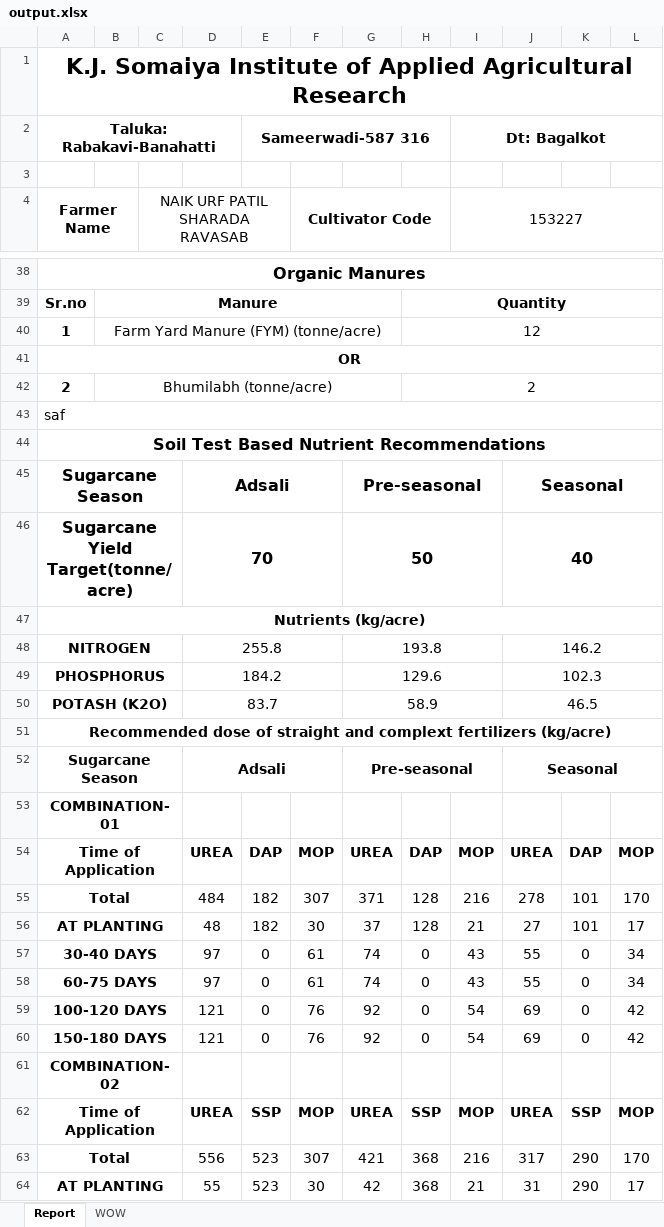
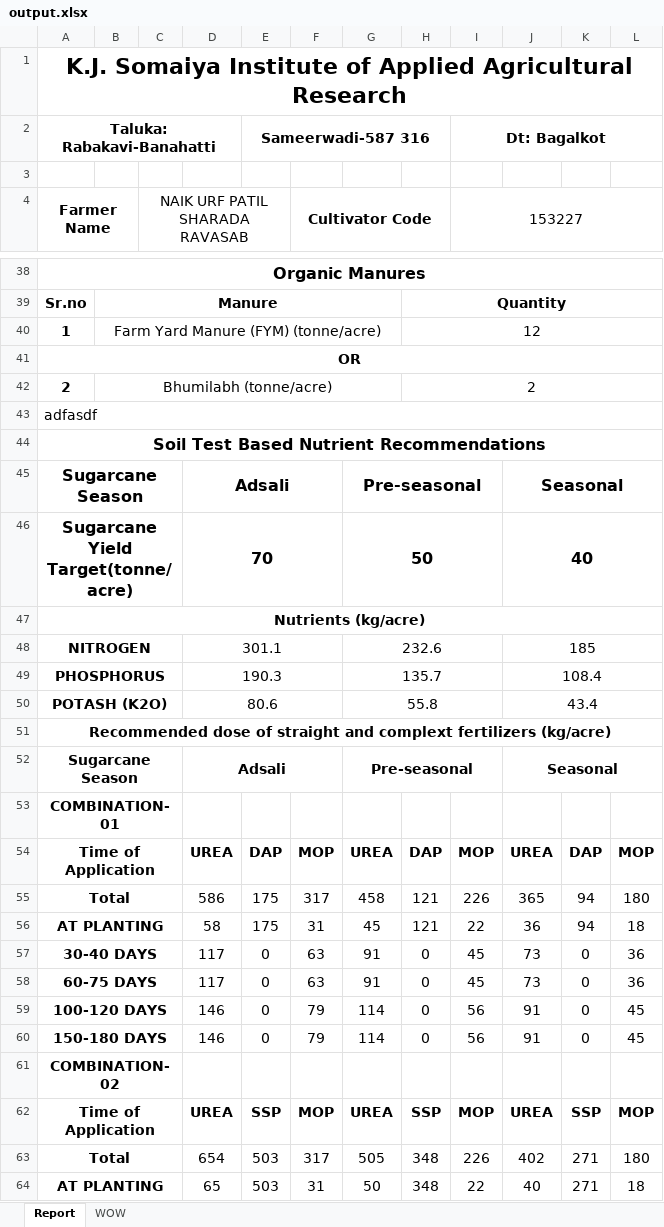
Before and after one commit to Horizon2707/KIAAR_Minor_Project, an Excel workbook: Node/output.xlsx, sheet Report, drawn as a sheet; only a part is shown, gaps mark what is left out; values as stored, in another font and other column widths than the file's, no borders; removed rows and columns are numbered as before the commit, all else as after; the diff covers the shown part only; the diff names each change by its address in the sheet, - before the commit and + after, or states it on an @@ line.

```diff
--- a/Node/output.xlsx (sheet Report)
+++ b/Node/output.xlsx (sheet Report)
-A43 (Farmer Name): saf
+A43 (Farmer Name): adfasdf
-row 48: NITROGEN |  |  | 255.8 |  |  | 193.8 |  |  | 146.2
-row 49: PHOSPHORUS |  |  | 184.2 |  |  | 129.6 |  |  | 102.3
-row 50: POTASH (K2O) |  |  | 83.7 |  |  | 58.9 |  |  | 46.5
+row 48: NITROGEN |  |  | 301.1 |  |  | 232.6 |  |  | 185
+row 49: PHOSPHORUS |  |  | 190.3 |  |  | 135.7 |  |  | 108.4
+row 50: POTASH (K2O) |  |  | 80.6 |  |  | 55.8 |  |  | 43.4
-row 55: Total |  |  | 484 | 182 | 307 | 371 | 128 | 216 | 278 | 101 | 170
-row 56: AT PLANTING |  |  | 48 | 182 | 30 | 37 | 128 | 21 | 27 | 101 | 17
+row 55: Total |  |  | 586 | 175 | 317 | 458 | 121 | 226 | 365 | 94 | 180
+row 56: AT PLANTING |  |  | 58 | 175 | 31 | 45 | 121 | 22 | 36 | 94 | 18
-D57:D58: 97
+D57:D58: 117
-F57:F58 (Cultivator Code): 61
+F57:F58 (Cultivator Code): 63
-G57:G58: 74
+G57:G58: 91
-I57:I58 (153227): 43
+I57:I58 (153227): 45
-J57:J58: 55
+J57:J58: 73
-L57:L58: 34
+L57:L58: 36
-D59:D60: 121
+D59:D60: 146
-F59:F60 (Cultivator Code): 76
+F59:F60 (Cultivator Code): 79
-G59:G60: 92
+G59:G60: 114
-I59:I60 (153227): 54
+I59:I60 (153227): 56
-J59:J60: 69
+J59:J60: 91
-L59:L60: 42
+L59:L60: 45
-row 63: Total |  |  | 556 | 523 | 307 | 421 | 368 | 216 | 317 | 290 | 170
-row 64: AT PLANTING |  |  | 55 | 523 | 30 | 42 | 368 | 21 | 31 | 290 | 17
+row 63: Total |  |  | 654 | 503 | 317 | 505 | 348 | 226 | 402 | 271 | 180
+row 64: AT PLANTING |  |  | 65 | 503 | 31 | 50 | 348 | 22 | 40 | 271 | 18
```
Also changed, not shown: 4 added rows, 4 removed rows and 93 edited cells elsewhere in this sheet, 8 other files.
